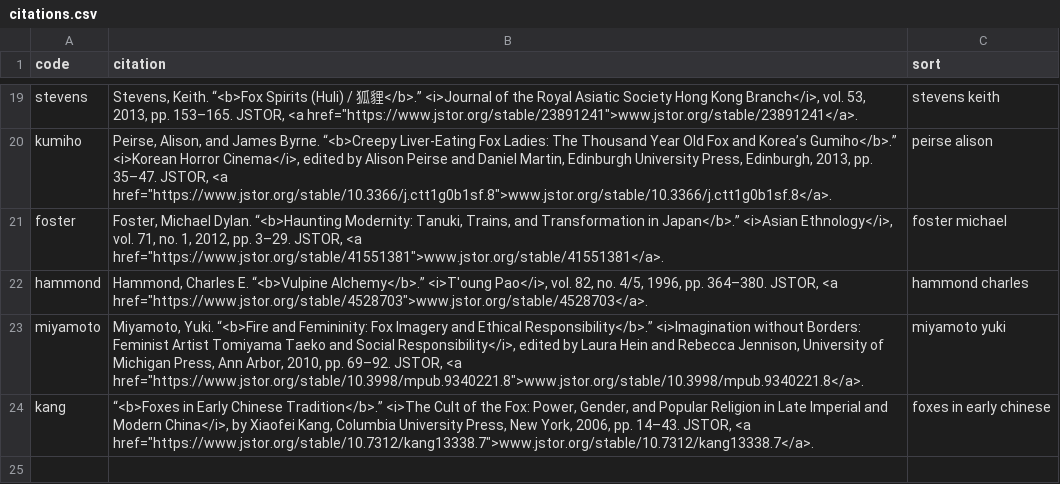
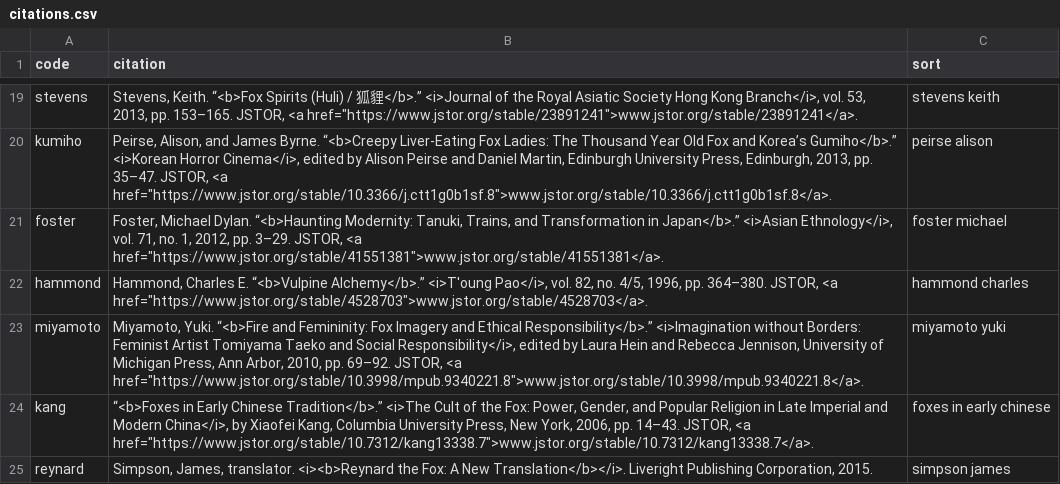
Before and after one commit to yingyangle/fox, a CSV file: data/citations.csv, drawn as a sheet; only a part is shown, gaps mark what is left out.

```diff
--- a/data/citations.csv
+++ b/data/citations.csv
@@ -24 +24,2 @@ miyamoto,"Miyamoto, Yuki. “<b>Fire and Femininity: Fox Imagery and Ethical Res
 kang,"“<b>Foxes in Early Chinese Tradition</b>.” <i>The Cult of the Fox: Power, Gender, and Popular Religion in Late Imperial and Modern China</i>, by Xiaofei Kang, Columbia University Press, New York, 2006, pp. 14–43. JSTOR, <a href=""https://www.jstor.org/stable/10.7312/kang13338.7"">www.jstor.org/stable/10.7312/kang13338.7</a>.",foxes in early chinese
+reynard,"Simpson, James, translator. <i><b>Reynard the Fox: A New Translation</b></i>. Liveright Publishing Corporation, 2015.",simpson james
```
Also changed, not shown: data/relationships.csv, 3 other files.
